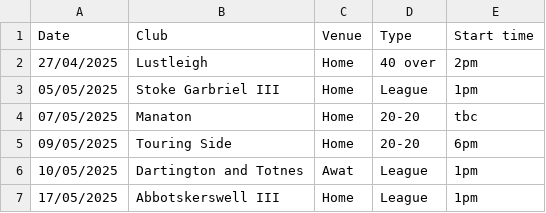
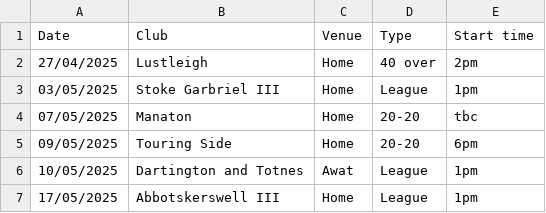
Before and after one commit to ofeyUK/BuckfastleighCC, a CSV file: _assets/2025-fixtures.csv, drawn as a sheet; only a part is shown.

Commit message:
Update 2025-fixtures.csv

```diff
--- a/_assets/2025-fixtures.csv
+++ b/_assets/2025-fixtures.csv
@@ -2,3 +2,3 @@
 27/04/2025,Lustleigh,Home,40 over,2pm
-05/05/2025,Stoke Garbriel III,Home,League,1pm
+03/05/2025,Stoke Garbriel III,Home,League,1pm
 07/05/2025,Manaton,Home,20-20,tbc
```
